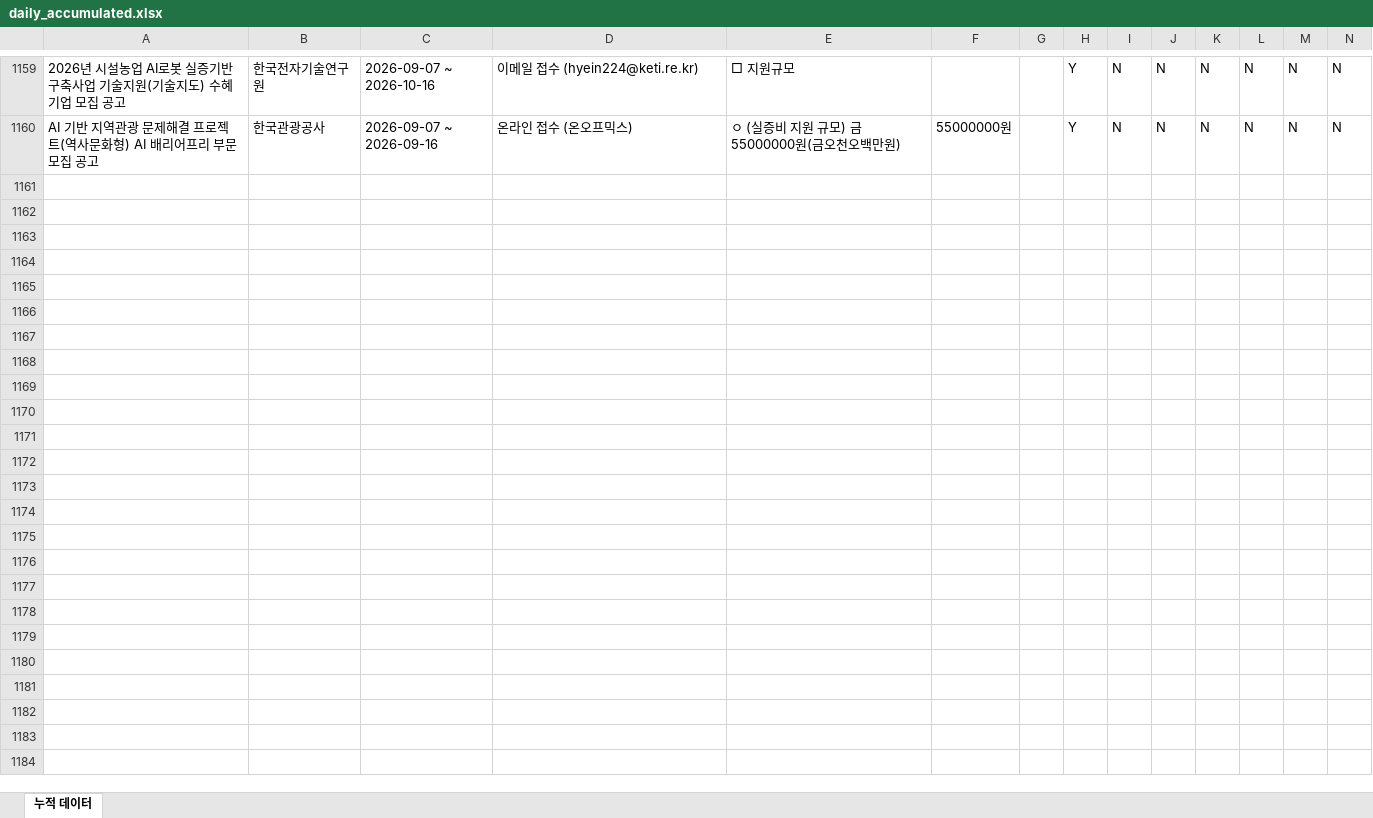
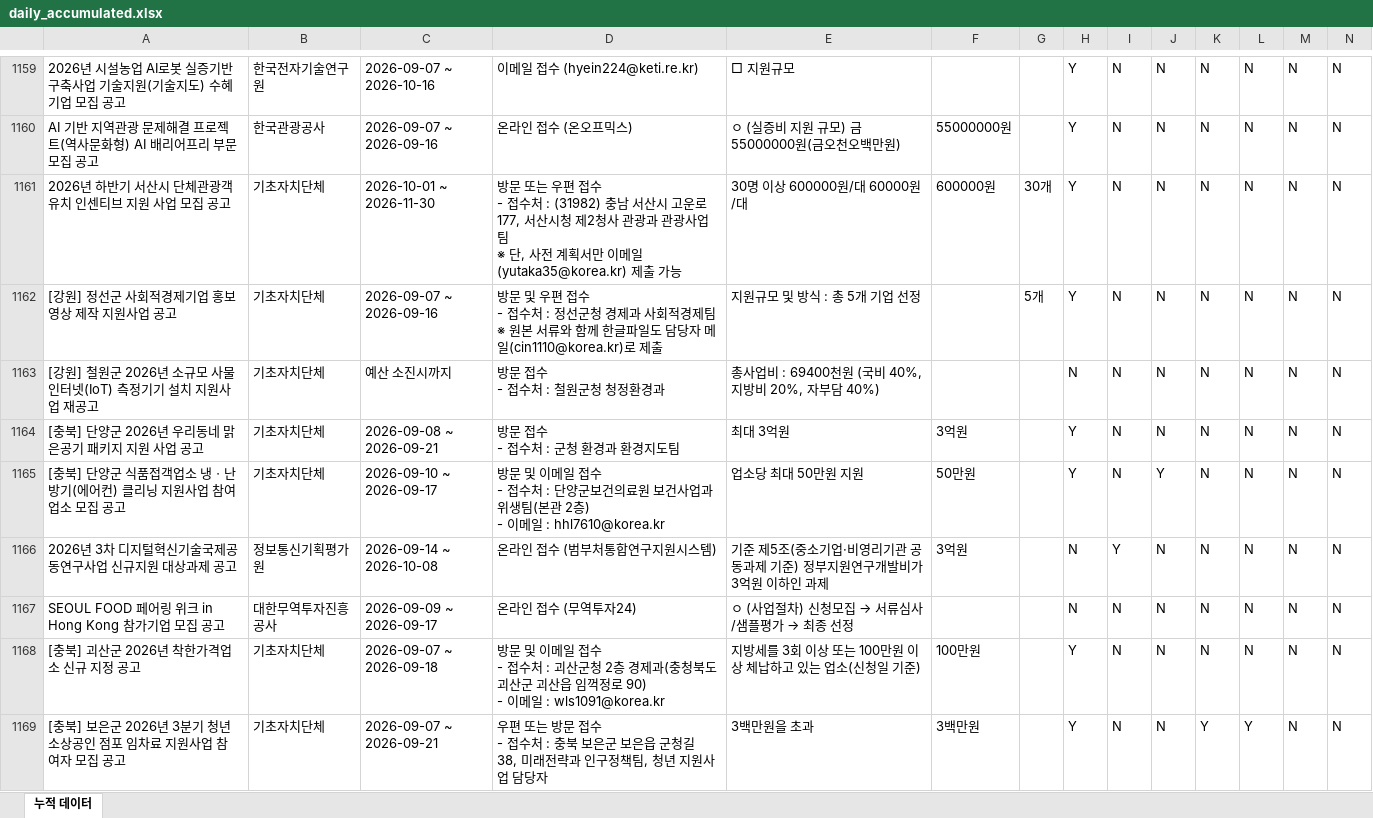
Before and after one commit to niceeun0/B2G_DASHBOARD, an Excel workbook: data/daily_accumulated.xlsx, sheet 누적 데이터, drawn as a sheet; only a part is shown, gaps mark what is left out; values as stored, in another font and other column widths than the file's, no borders; rows hold the shown columns only; ↵ is a line break in a cell; the diff covers the shown part only; the diff names each change by its address in the sheet, - before the commit and + after, or states it on an @@ line.

```diff
--- a/data/daily_accumulated.xlsx (sheet 누적 데이터)
+++ b/data/daily_accumulated.xlsx (sheet 누적 데이터)
+row 1161: 2026년 하반기 서산시 단체관광객 유치 인센티브 지원 사업 모집 공고 | 기초자치단체 | 2026-10-01 ~ 2026-11-30 | 방문 또는 우편 접수 ↵ - 접수처 : (31982) 충남 서산시 고운로 177, 서산시청 제2청사 관광과 관광사업팀 ↵ ※ 단, 사전 계획서만 이메일(yutaka35@korea.kr) 제출 가능 | 30명 이상 600000원/대 60000원/대 | 600000원 | 30개 | Y | N | N | N | N | N | N
+row 1162: [강원] 정선군 사회적경제기업 홍보영상 제작 지원사업 공고 | 기초자치단체 | 2026-09-07 ~ 2026-09-16 | 방문 및 우편 접수 ↵ - 접수처 : 정선군청 경제과 사회적경제팀 ↵ ※ 원본 서류와 함께 한글파일도 담당자 메일(cin1110@korea.kr)로 제출 | 지원규모 및 방식 : 총 5개 기업 선정 |  | 5개 | Y | N | N | N | N | N | N
+row 1163: [강원] 철원군 2026년 소규모 사물인터넷(IoT) 측정기기 설치 지원사업 재공고 | 기초자치단체 | 예산 소진시까지 | 방문 접수 ↵ - 접수처 : 철원군청 청정환경과 | 총사업비 : 69400천원 (국비 40%, 지방비 20%, 자부담 40%) |  |  | N | N | N | N | N | N | N
+row 1164: [충북] 단양군 2026년 우리동네 맑은공기 패키지 지원 사업 공고 | 기초자치단체 | 2026-09-08 ~ 2026-09-21 | 방문 접수 ↵ - 접수처 : 군청 환경과 환경지도팀 | 최대 3억원 | 3억원 |  | Y | N | N | N | N | N | N
+row 1165: [충북] 단양군 식품접객업소 냉ㆍ난방기(에어컨) 클리닝 지원사업 참여업소 모집 공고 | 기초자치단체 | 2026-09-10 ~ 2026-09-17 | 방문 및 이메일 접수 ↵ - 접수처 : 단양군보건의료원 보건사업과 위생팀(본관 2층) ↵ - 이메일 : hhl7610@korea.kr | 업소당 최대 50만원 지원 | 50만원 |  | Y | N | Y | N | N | N | N
+row 1166: 2026년 3차 디지털혁신기술국제공동연구사업 신규지원 대상과제 공고 | 정보통신기획평가원 | 2026-09-14 ~ 2026-10-08 | 온라인 접수 (범부처통합연구지원시스템) | 기준 제5조(중소기업·비영리기관 공동과제 기준) 정부지원연구개발비가 3억원 이하인 과제 | 3억원 |  | N | Y | N | N | N | N | N
+row 1167: SEOUL FOOD 페어링 위크 in Hong Kong 참가기업 모집 공고 | 대한무역투자진흥공사 | 2026-09-09 ~ 2026-09-17 | 온라인 접수 (무역투자24) | ㅇ (사업절차) 신청모집 → 서류심사/샘플평가 → 최종 선정 |  |  | N | N | N | N | N | N | N
+row 1168: [충북] 괴산군 2026년 착한가격업소 신규 지정 공고 | 기초자치단체 | 2026-09-07 ~ 2026-09-18 | 방문 및 이메일 접수 ↵ - 접수처 : 괴산군청 2층 경제과(충청북도 괴산군 괴산읍 임꺽정로 90) ↵ - 이메일 : wls1091@korea.kr | 지방세를 3회 이상 또는 100만원 이상 체납하고 있는 업소(신청일 기준) | 100만원 |  | Y | N | N | N | N | N | N
+row 1169: [충북] 보은군 2026년 3분기 청년 소상공인 점포 임차료 지원사업 참여자 모집 공고 | 기초자치단체 | 2026-09-07 ~ 2026-09-21 | 우편 또는 방문 접수 ↵ - 접수처 : 충북 보은군 보은읍 군청길 38, 미래전략과 인구정책팀, 청년 지원사업 담당자 | 3백만원을 초과 | 3백만원 |  | Y | N | N | Y | Y | N | N
```
Also changed, not shown: 39 added rows elsewhere in this sheet, 2 other files.
